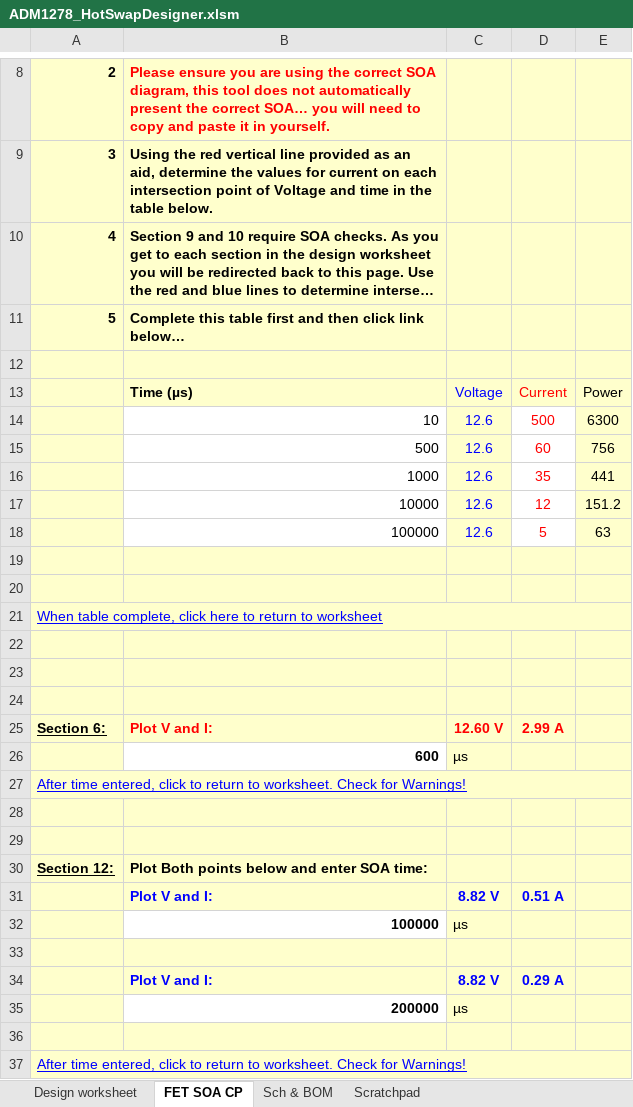
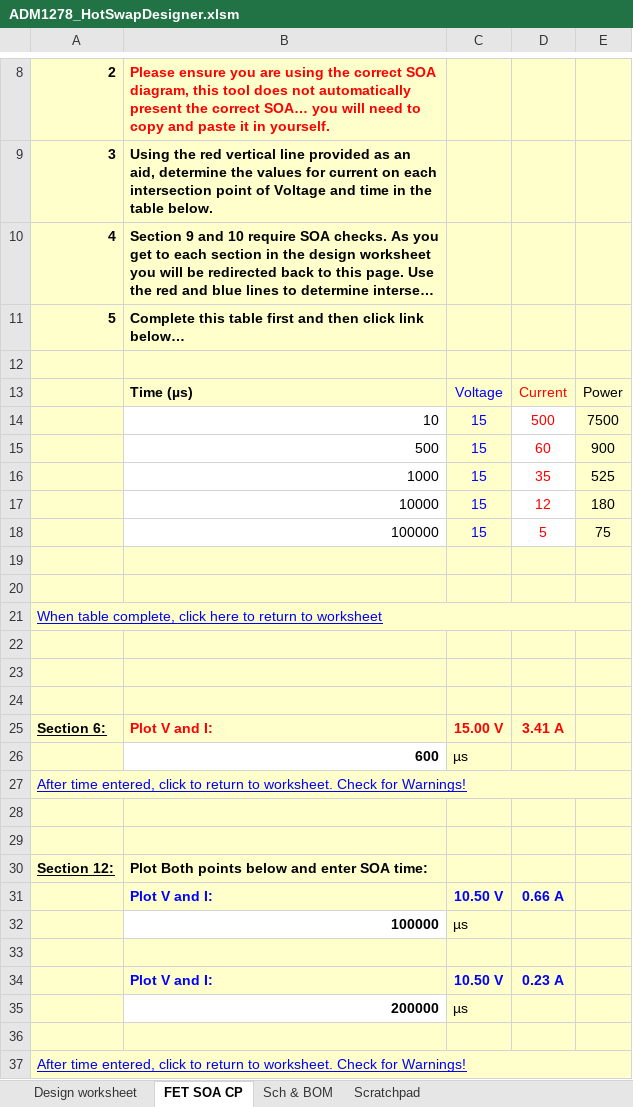
Before and after one commit to barawn/pueo-daq-design, an Excel workbook: SURFv6/designtools/ADM1278_HotSwapDesigner.xlsm, sheet FET SOA CP, drawn as a sheet; only a part is shown, gaps mark what is left out; long unchanged cells end in …; values as stored, in another font and other column widths than the file's, no borders; charts and pictures not drawn; removed rows and columns are numbered as before the commit, all else as after; the diff names each change by its address in the sheet, - before the commit and + after, or states it on an @@ line.

```diff
--- a/SURFv6/designtools/ADM1278_HotSwapDesigner.xlsm (sheet FET SOA CP)
+++ b/SURFv6/designtools/ADM1278_HotSwapDesigner.xlsm (sheet FET SOA CP)
-C14:C18: 12.6
+C14:C18: 15
-E14: 6300
+E14: 7500
-E15: 756
+E15: 900
-E16: 441
+E16: 525
-E17: 151.2
+E17: 180
-E18: 63
+E18: 75
-C25: 12.60 V
+C25: 15.00 V
-D25: 2.99 A
+D25: 3.41 A
-row 31:  | Plot V and I: | 8.82 V | 0.51 A
+row 31:  | Plot V and I: | 10.50 V | 0.66 A
-C34: 8.82 V
+C34: 10.50 V
-D34: 0.29 A
+D34: 0.23 A
```
Also changed, not shown: sheet Design worksheet, sheet Sch & BOM, hidden cells, charts or pictures, 4 other files.
